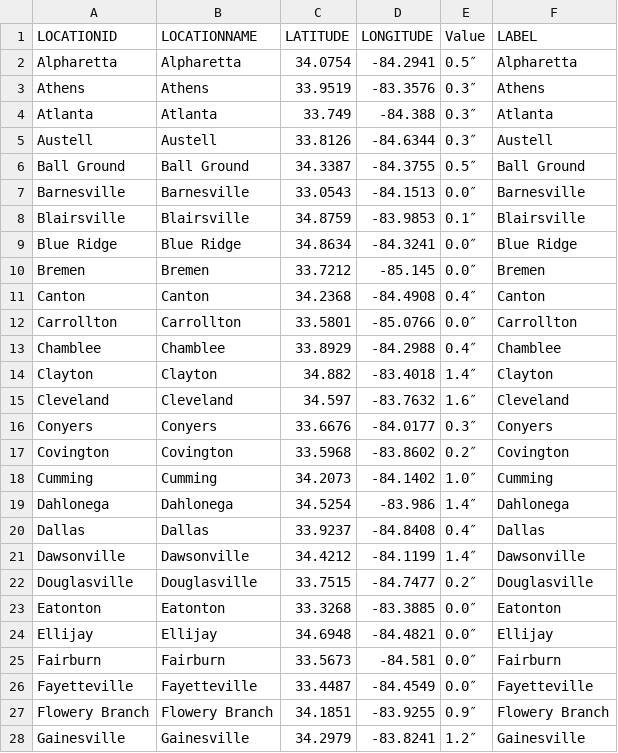
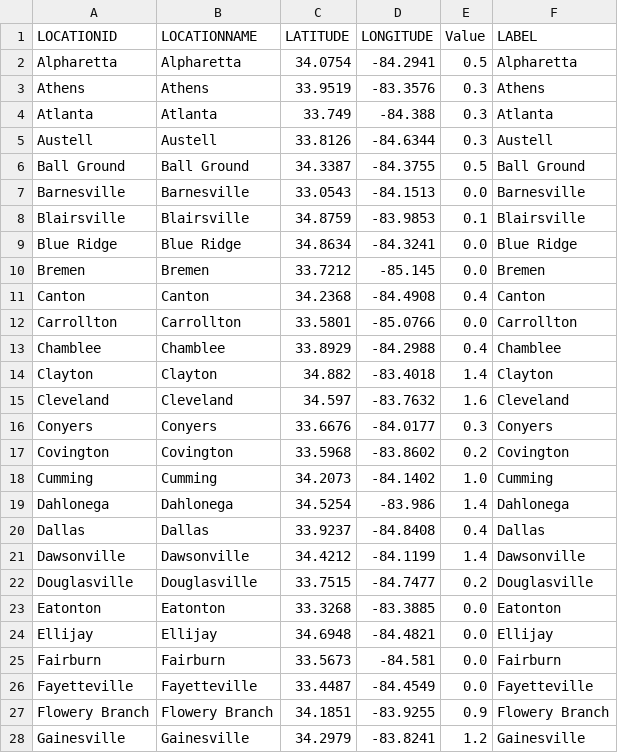
Before and after one commit to gtdish/GIS_Data, a CSV file: ice_prob/HRRR_Ice_Cities.csv, drawn as a sheet; only a part is shown; the diff covers the shown part only.

Commit message:
Update HRRR ice 48h KMZ and CSV

```diff
--- a/ice_prob/HRRR_Ice_Cities.csv
+++ b/ice_prob/HRRR_Ice_Cities.csv
@@ -1,28 +1,28 @@
 LOCATIONID,LOCATIONNAME,LATITUDE,LONGITUDE,Value,LABEL
-Alpharetta,Alpharetta,34.0754,-84.2941,0.5″,Alpharetta
-Athens,Athens,33.9519,-83.3576,0.3″,Athens
-Atlanta,Atlanta,33.749,-84.388,0.3″,Atlanta
-Austell,Austell,33.8126,-84.6344,0.3″,Austell
-Ball Ground,Ball Ground,34.3387,-84.3755,0.5″,Ball Ground
-Barnesville,Barnesville,33.0543,-84.1513,0.0″,Barnesville
-Blairsville,Blairsville,34.8759,-83.9853,0.1″,Blairsville
-Blue Ridge,Blue Ridge,34.8634,-84.3241,0.0″,Blue Ridge
-Bremen,Bremen,33.7212,-85.145,0.0″,Bremen
-Canton,Canton,34.2368,-84.4908,0.4″,Canton
-Carrollton,Carrollton,33.5801,-85.0766,0.0″,Carrollton
-Chamblee,Chamblee,33.8929,-84.2988,0.4″,Chamblee
-Clayton,Clayton,34.882,-83.4018,1.4″,Clayton
-Cleveland,Cleveland,34.597,-83.7632,1.6″,Cleveland
-Conyers,Conyers,33.6676,-84.0177,0.3″,Conyers
-Covington,Covington,33.5968,-83.8602,0.2″,Covington
-Cumming,Cumming,34.2073,-84.1402,1.0″,Cumming
-Dahlonega,Dahlonega,34.5254,-83.986,1.4″,Dahlonega
-Dallas,Dallas,33.9237,-84.8408,0.4″,Dallas
-Dawsonville,Dawsonville,34.4212,-84.1199,1.4″,Dawsonville
-Douglasville,Douglasville,33.7515,-84.7477,0.2″,Douglasville
-Eatonton,Eatonton,33.3268,-83.3885,0.0″,Eatonton
-Ellijay,Ellijay,34.6948,-84.4821,0.0″,Ellijay
-Fairburn,Fairburn,33.5673,-84.581,0.0″,Fairburn
-Fayetteville,Fayetteville,33.4487,-84.4549,0.0″,Fayetteville
-Flowery Branch,Flowery Branch,34.1851,-83.9255,0.9″,Flowery Branch
-Gainesville,Gainesville,34.2979,-83.8241,1.2″,Gainesville
+Alpharetta,Alpharetta,34.0754,-84.2941,0.5,Alpharetta
+Athens,Athens,33.9519,-83.3576,0.3,Athens
+Atlanta,Atlanta,33.749,-84.388,0.3,Atlanta
+Austell,Austell,33.8126,-84.6344,0.3,Austell
+Ball Ground,Ball Ground,34.3387,-84.3755,0.5,Ball Ground
+Barnesville,Barnesville,33.0543,-84.1513,0.0,Barnesville
+Blairsville,Blairsville,34.8759,-83.9853,0.1,Blairsville
+Blue Ridge,Blue Ridge,34.8634,-84.3241,0.0,Blue Ridge
+Bremen,Bremen,33.7212,-85.145,0.0,Bremen
+Canton,Canton,34.2368,-84.4908,0.4,Canton
+Carrollton,Carrollton,33.5801,-85.0766,0.0,Carrollton
+Chamblee,Chamblee,33.8929,-84.2988,0.4,Chamblee
+Clayton,Clayton,34.882,-83.4018,1.4,Clayton
+Cleveland,Cleveland,34.597,-83.7632,1.6,Cleveland
+Conyers,Conyers,33.6676,-84.0177,0.3,Conyers
+Covington,Covington,33.5968,-83.8602,0.2,Covington
+Cumming,Cumming,34.2073,-84.1402,1.0,Cumming
+Dahlonega,Dahlonega,34.5254,-83.986,1.4,Dahlonega
+Dallas,Dallas,33.9237,-84.8408,0.4,Dallas
+Dawsonville,Dawsonville,34.4212,-84.1199,1.4,Dawsonville
+Douglasville,Douglasville,33.7515,-84.7477,0.2,Douglasville
+Eatonton,Eatonton,33.3268,-83.3885,0.0,Eatonton
+Ellijay,Ellijay,34.6948,-84.4821,0.0,Ellijay
+Fairburn,Fairburn,33.5673,-84.581,0.0,Fairburn
+Fayetteville,Fayetteville,33.4487,-84.4549,0.0,Fayetteville
+Flowery Branch,Flowery Branch,34.1851,-83.9255,0.9,Flowery Branch
+Gainesville,Gainesville,34.2979,-83.8241,1.2,Gainesville
```
Also changed, not shown: 48 edited cells elsewhere in this file, 1 other file.
